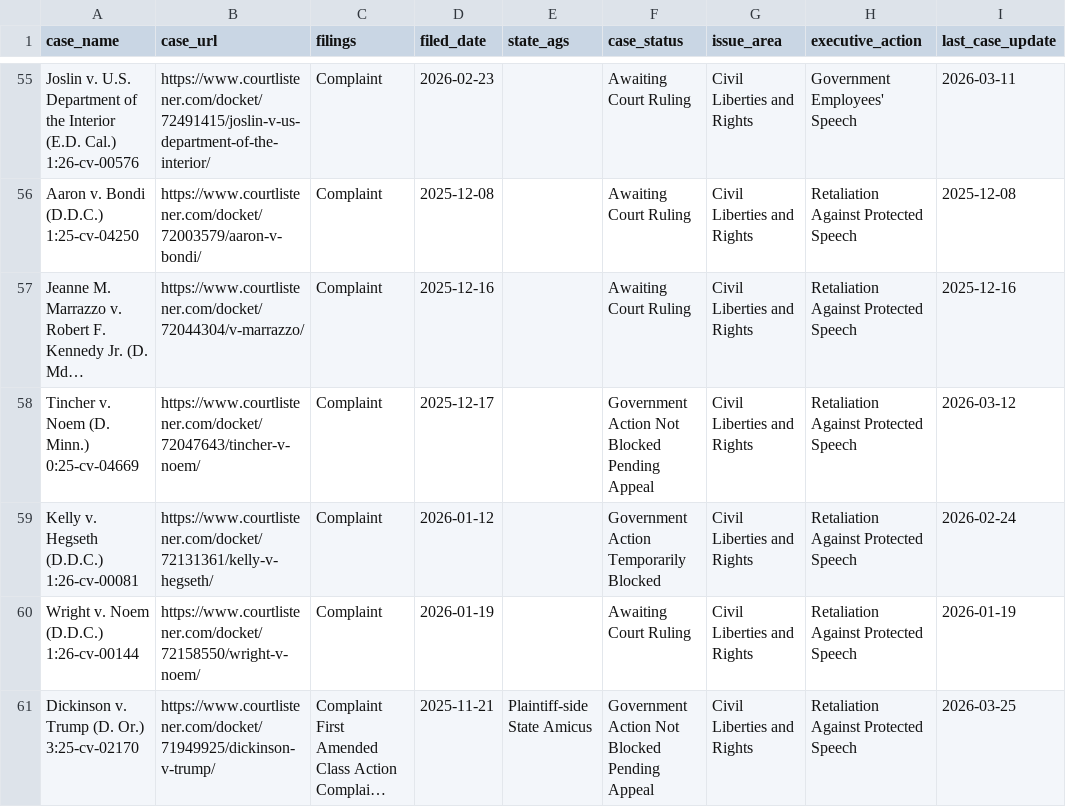
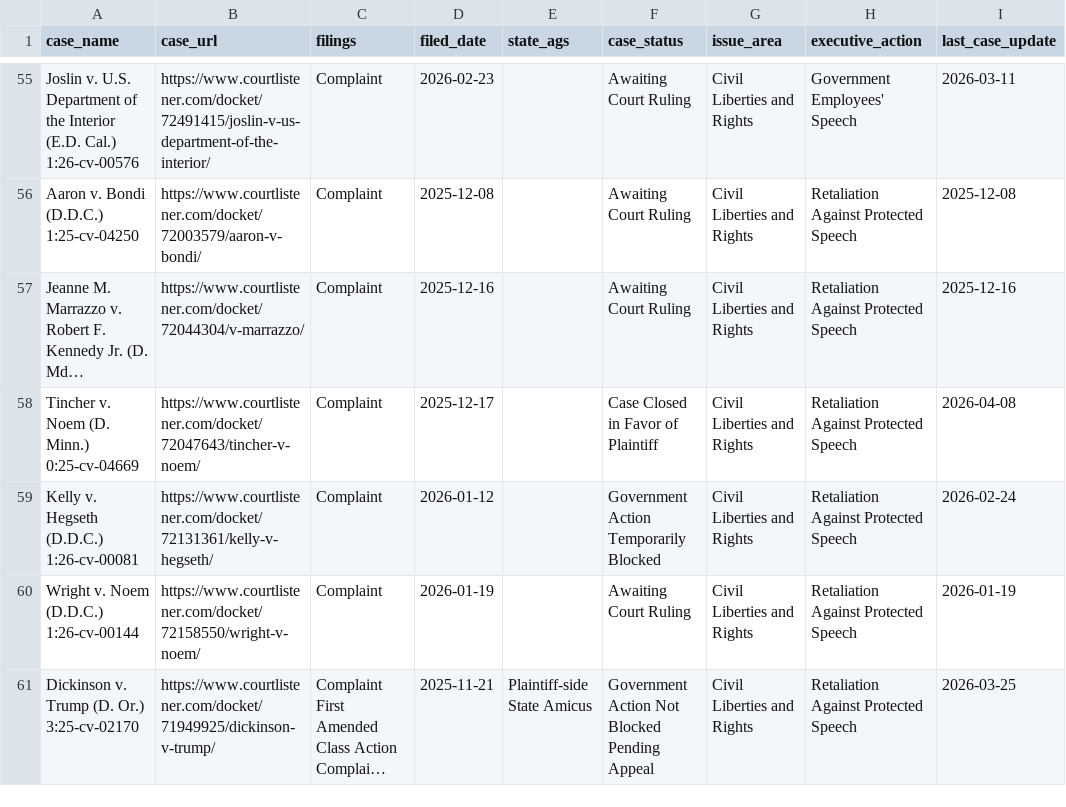
Before and after one commit to thecarsun/LC-TAA, a CSV file: data/processed/cases.csv, drawn as a sheet; only a part is shown, gaps mark what is left out; long unchanged cells end in …; the diff covers the shown part only; the diff names each change by its address in the sheet, - before the commit and + after, or states it on an @@ line.

Commit message:
Automated data update Thu 04/09/2026

```diff
--- a/data/processed/cases.csv
+++ b/data/processed/cases.csv
-F58 (case_status): Government Action Not Blocked Pending Appeal
+F58 (case_status): Case Closed in Favor of Plaintiff
-I58 (last_case_update): 2026-03-12
+I58 (last_case_update): 2026-04-08
```
Also changed, not shown: 2 added rows and 15 edited cells elsewhere in this file, 1 other file.
